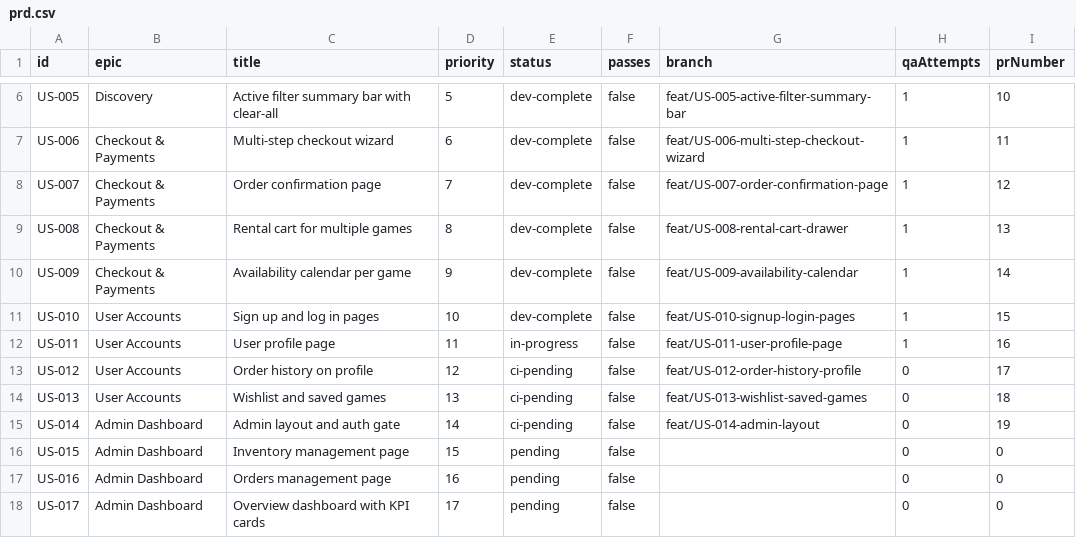
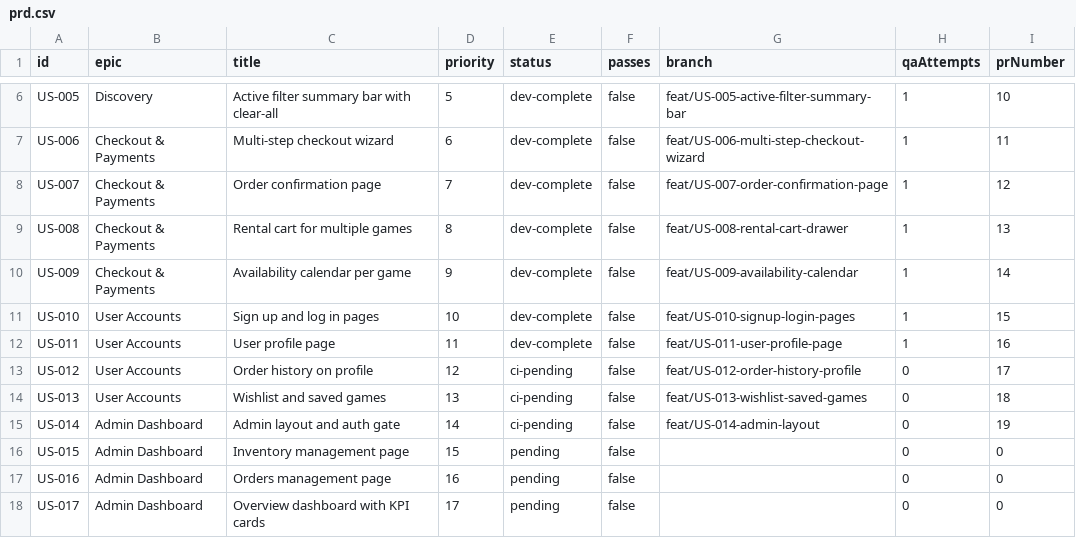
Before and after one commit to baburam1985/RentAGame, a CSV file: scripts/ralph/prd.csv, drawn as a sheet; only a part is shown, gaps mark what is left out.

```diff
--- a/scripts/ralph/prd.csv
+++ b/scripts/ralph/prd.csv
@@ -11,3 +11,3 @@ US-009,Checkout & Payments,"Availability calendar per game",9,dev-complete,false
 US-010,User Accounts,"Sign up and log in pages",10,dev-complete,false,feat/US-010-signup-login-pages,1,15
-US-011,User Accounts,"User profile page",11,in-progress,false,feat/US-011-user-profile-page,1,16
+US-011,User Accounts,"User profile page",11,dev-complete,false,feat/US-011-user-profile-page,1,16
 US-012,User Accounts,"Order history on profile",12,ci-pending,false,feat/US-012-order-history-profile,0,17
```
Also changed, not shown: 2 other files.
